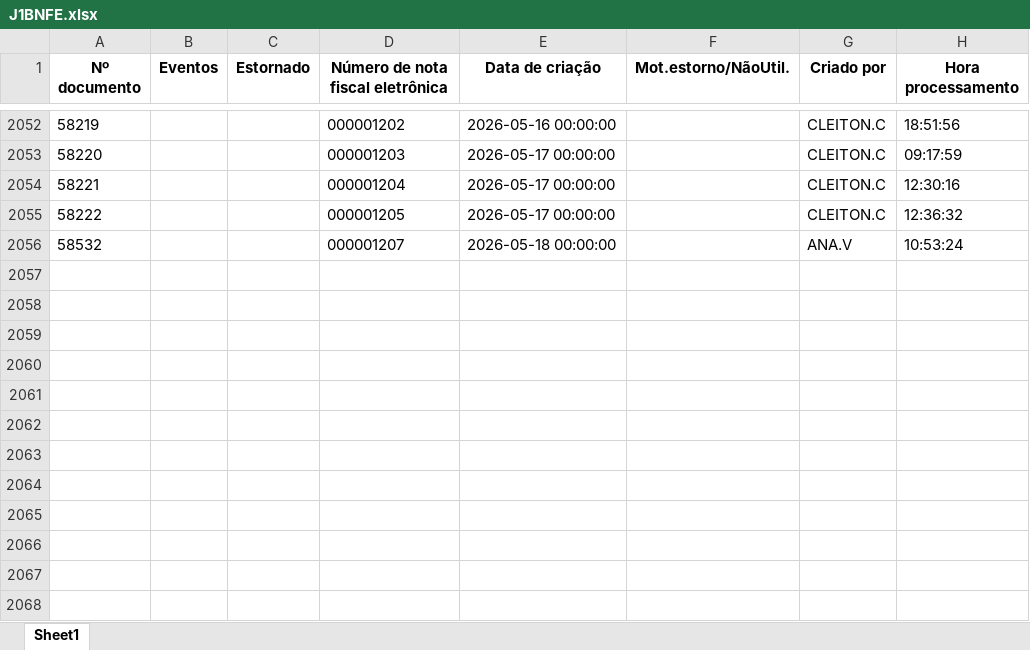
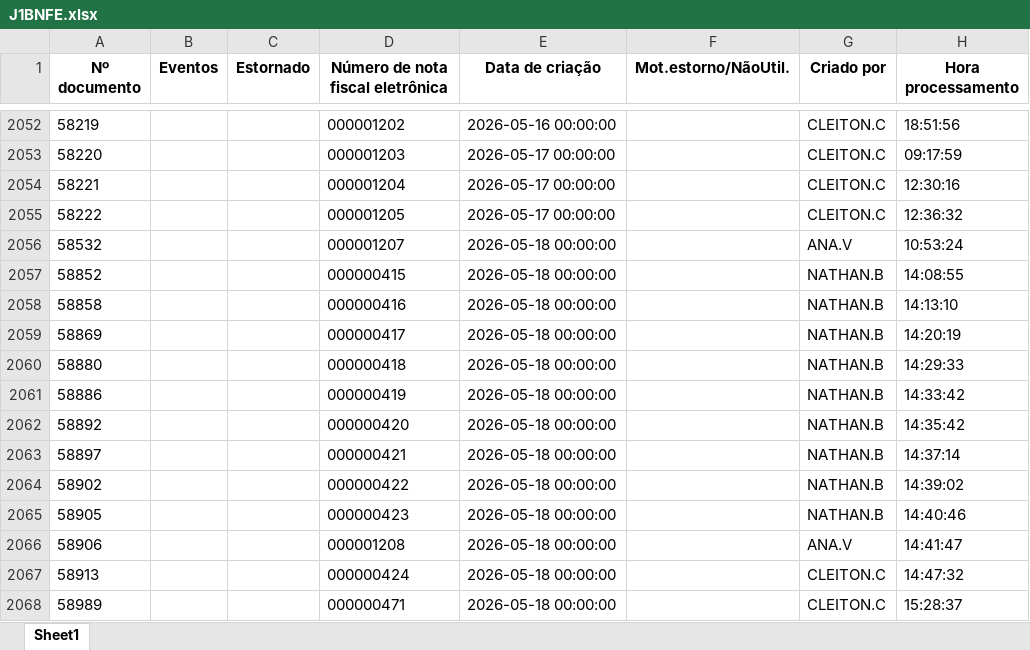
Before and after one commit to nathanbarretosilveira-dev/dash, an Excel workbook: src/data/J1BNFE.xlsx, sheet Sheet1, drawn as a sheet; only a part is shown, gaps mark what is left out; values as stored, in another font and other column widths than the file's, no borders; the diff names each change by its address in the sheet, - before the commit and + after, or states it on an @@ line.

Commit message:
Atualização automática JSON e J1BNFE.xlsx

```diff
--- a/src/data/J1BNFE.xlsx (sheet Sheet1)
+++ b/src/data/J1BNFE.xlsx (sheet Sheet1)
+row 2057: 58852 |  |  | 000000415 | 2026-05-18 00:00:00 |  | NATHAN.B | 14:08:55
+row 2058: 58858 |  |  | 000000416 | 2026-05-18 00:00:00 |  | NATHAN.B | 14:13:10
+row 2059: 58869 |  |  | 000000417 | 2026-05-18 00:00:00 |  | NATHAN.B | 14:20:19
+row 2060: 58880 |  |  | 000000418 | 2026-05-18 00:00:00 |  | NATHAN.B | 14:29:33
+row 2061: 58886 |  |  | 000000419 | 2026-05-18 00:00:00 |  | NATHAN.B | 14:33:42
+row 2062: 58892 |  |  | 000000420 | 2026-05-18 00:00:00 |  | NATHAN.B | 14:35:42
+row 2063: 58897 |  |  | 000000421 | 2026-05-18 00:00:00 |  | NATHAN.B | 14:37:14
+row 2064: 58902 |  |  | 000000422 | 2026-05-18 00:00:00 |  | NATHAN.B | 14:39:02
+row 2065: 58905 |  |  | 000000423 | 2026-05-18 00:00:00 |  | NATHAN.B | 14:40:46
+row 2066: 58906 |  |  | 000001208 | 2026-05-18 00:00:00 |  | ANA.V | 14:41:47
+row 2067: 58913 |  |  | 000000424 | 2026-05-18 00:00:00 |  | CLEITON.C | 14:47:32
+row 2068: 58989 |  |  | 000000471 | 2026-05-18 00:00:00 |  | CLEITON.C | 15:28:37
```
Also changed, not shown: 1 other file.
